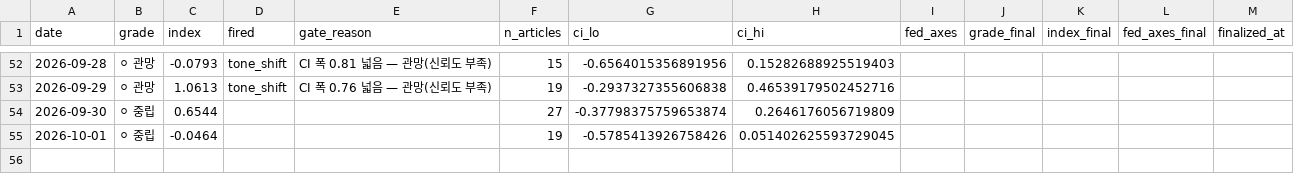
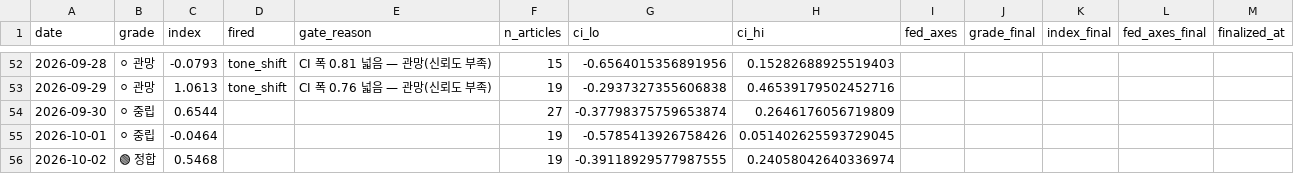
Before and after one commit to 2026-AICP/fomc-sentiment-agents, a CSV file: outputs/daily_signals.csv, drawn as a sheet; only a part is shown, gaps mark what is left out.

```diff
--- a/outputs/daily_signals.csv
+++ b/outputs/daily_signals.csv
@@ -55 +55,2 @@ date,grade,index,fired,gate_reason,n_articles,ci_lo,ci_hi,fed_axes,grade_final,i
 2026-10-01,⚪ 중립,-0.0464,,,19,-0.5785413926758426,0.051402625593729045,,,,,
+2026-10-02,🟢 정합,0.5468,,,19,-0.39118929577987555,0.24058042640336974,,,,,
```
Also changed, not shown: outputs/daily_headline.csv, outputs/news_index_live.csv, 11 other files.
